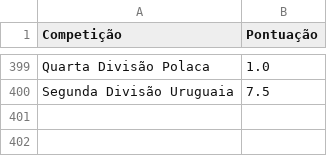
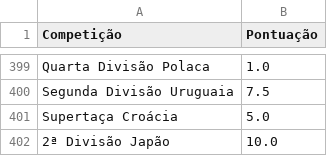
Before and after one commit to joaobassam/Base_SaoPaulo, a CSV file: São Paulo_Base - Competições.csv, drawn as a sheet; only a part is shown, gaps mark what is left out.

```diff
--- a/São Paulo_Base - Competições.csv
+++ b/São Paulo_Base - Competições.csv
@@ -400 +400,3 @@ Quarta Divisão Polaca,1.0
 Segunda Divisão Uruguaia,7.5
+Supertaça Croácia,5.0
+2ª Divisão Japão ,10.0
```
Also changed, not shown: São Paulo_Base - Jogos.csv.
